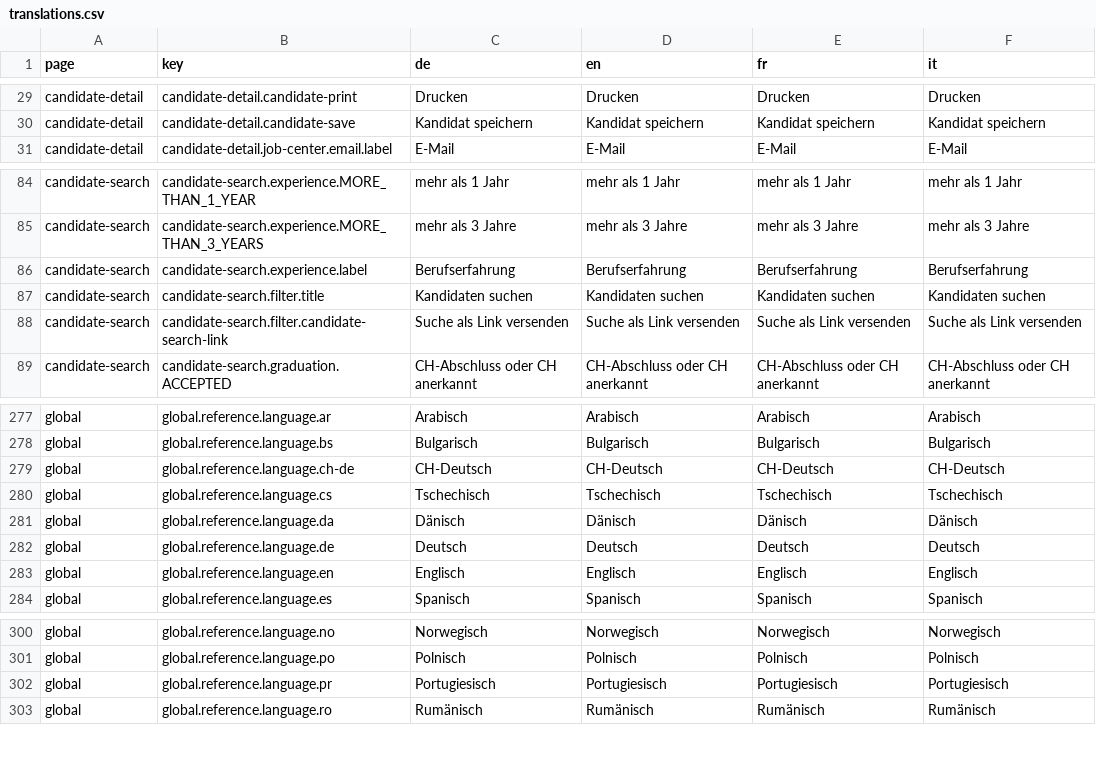
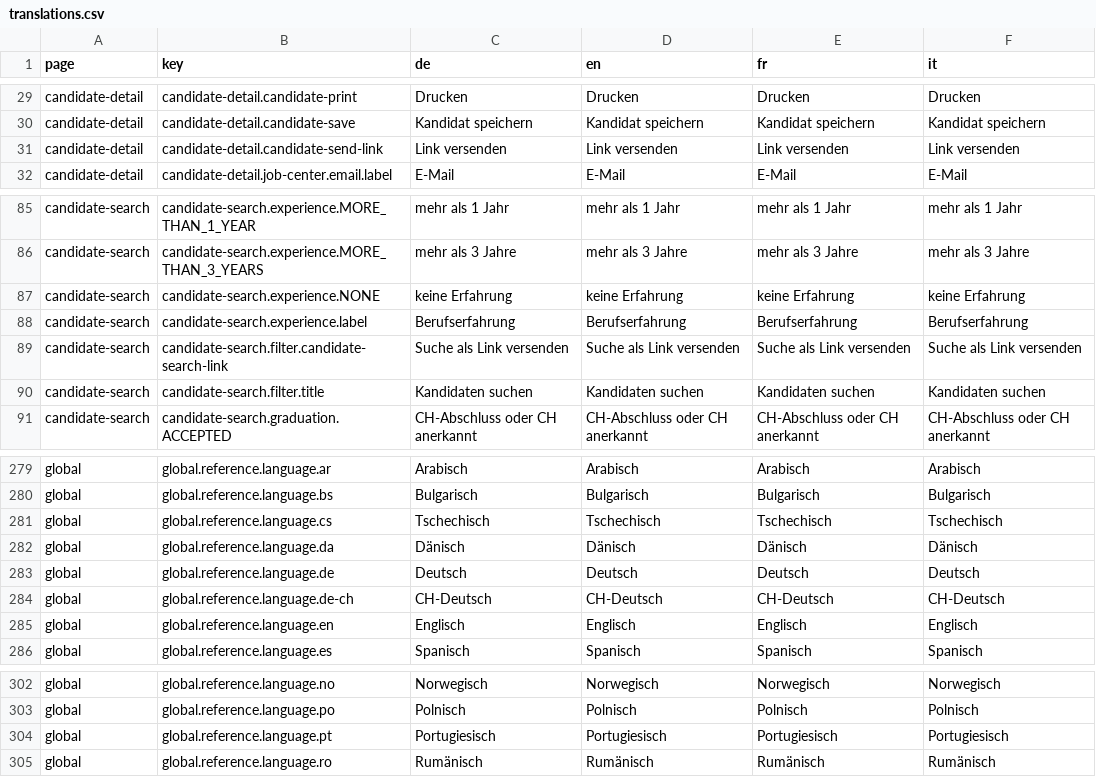
Before and after one commit to tdascoli/jobroom2, a CSV file: src/main/webapp/i18n/translations.csv, drawn as a sheet; only a part is shown, gaps mark what is left out.

Commit message:
JR2-357: Add missing translations
- fix language code for portuguese
- fix language code swiss german
- add translation key: candidate-send-link
- add translation for key "candidate-search.experience.NONE"
- sort keys alphabetically

```diff
--- a/src/main/webapp/i18n/translations.csv
+++ b/src/main/webapp/i18n/translations.csv
@@ -30,2 +30,3 @@ candidate-detail,candidate-detail.candidate-print,Drucken,Drucken,Drucken,Drucke
 candidate-detail,candidate-detail.candidate-save,Kandidat speichern,Kandidat speichern,Kandidat speichern,Kandidat speichern
+candidate-detail,candidate-detail.candidate-send-link,Link versenden,Link versenden,Link versenden,Link versenden
 candidate-detail,candidate-detail.job-center.email.label,E-Mail,E-Mail,E-Mail,E-Mail
@@ -85,5 +86,6 @@ candidate-search,candidate-search.experience.MORE_THAN_1_YEAR,mehr als 1 Jahr,me
 candidate-search,candidate-search.experience.MORE_THAN_3_YEARS,mehr als 3 Jahre,mehr als 3 Jahre,mehr als 3 Jahre,mehr als 3 Jahre
+candidate-search,candidate-search.experience.NONE,keine Erfahrung,keine Erfahrung,keine Erfahrung,keine Erfahrung
 candidate-search,candidate-search.experience.label,Berufserfahrung,Berufserfahrung,Berufserfahrung,Berufserfahrung
+candidate-search,candidate-search.filter.candidate-search-link,Suche als Link versenden,Suche als Link versenden,Suche als Link versenden,Suche als Link versenden
 candidate-search,candidate-search.filter.title,Kandidaten suchen,Kandidaten suchen,Kandidaten suchen,Kandidaten suchen
-candidate-search,candidate-search.filter.candidate-search-link,Suche als Link versenden,Suche als Link versenden,Suche als Link versenden,Suche als Link versenden
 candidate-search,candidate-search.graduation.ACCEPTED,CH-Abschluss oder CH anerkannt,CH-Abschluss oder CH anerkannt,CH-Abschluss oder CH anerkannt,CH-Abschluss oder CH anerkannt
@@ -278,3 +280,2 @@ global,global.reference.language.ar,Arabisch,Arabisch,Arabisch,Arabisch
 global,global.reference.language.bs,Bulgarisch,Bulgarisch,Bulgarisch,Bulgarisch
-global,global.reference.language.ch-de,CH-Deutsch,CH-Deutsch,CH-Deutsch,CH-Deutsch
 global,global.reference.language.cs,Tschechisch,Tschechisch,Tschechisch,Tschechisch
@@ -282,2 +283,3 @@ global,global.reference.language.da,Dänisch,Dänisch,Dänisch,Dänisch
 global,global.reference.language.de,Deutsch,Deutsch,Deutsch,Deutsch
+global,global.reference.language.de-ch,CH-Deutsch,CH-Deutsch,CH-Deutsch,CH-Deutsch
 global,global.reference.language.en,Englisch,Englisch,Englisch,Englisch
@@ -301,3 +303,3 @@ global,global.reference.language.no,Norwegisch,Norwegisch,Norwegisch,Norwegisch
 global,global.reference.language.po,Polnisch,Polnisch,Polnisch,Polnisch
-global,global.reference.language.pr,Portugiesisch,Portugiesisch,Portugiesisch,Portugiesisch
+global,global.reference.language.pt,Portugiesisch,Portugiesisch,Portugiesisch,Portugiesisch
 global,global.reference.language.ro,Rumänisch,Rumänisch,Rumänisch,Rumänisch
```
Also changed, not shown: 14 other files.
